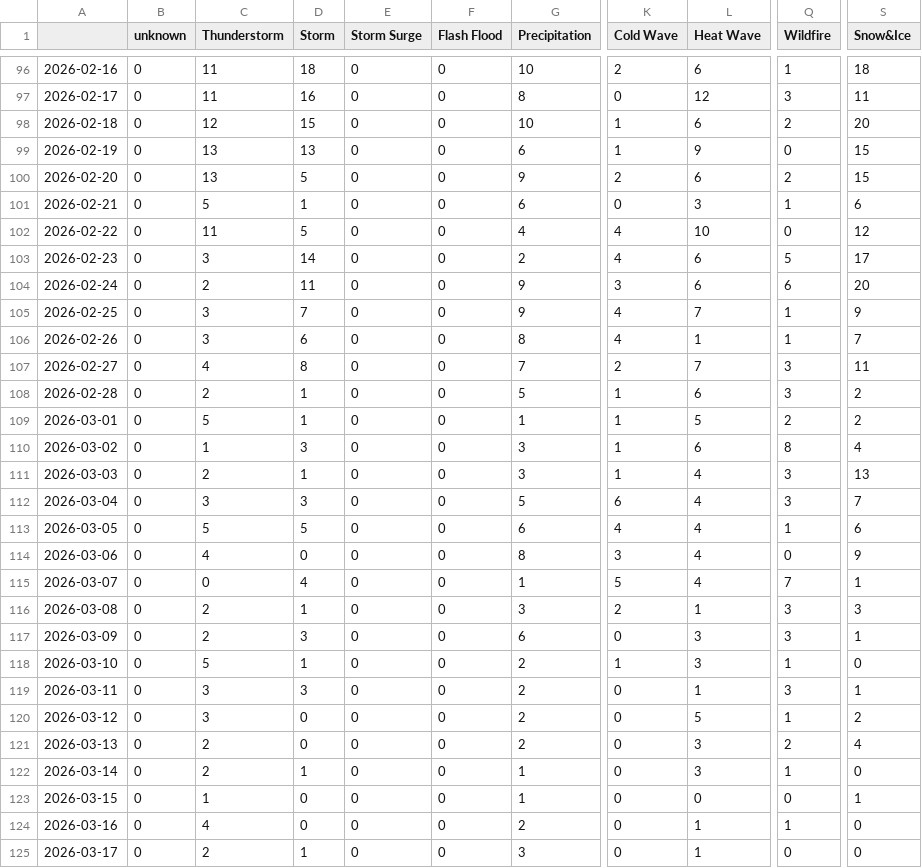
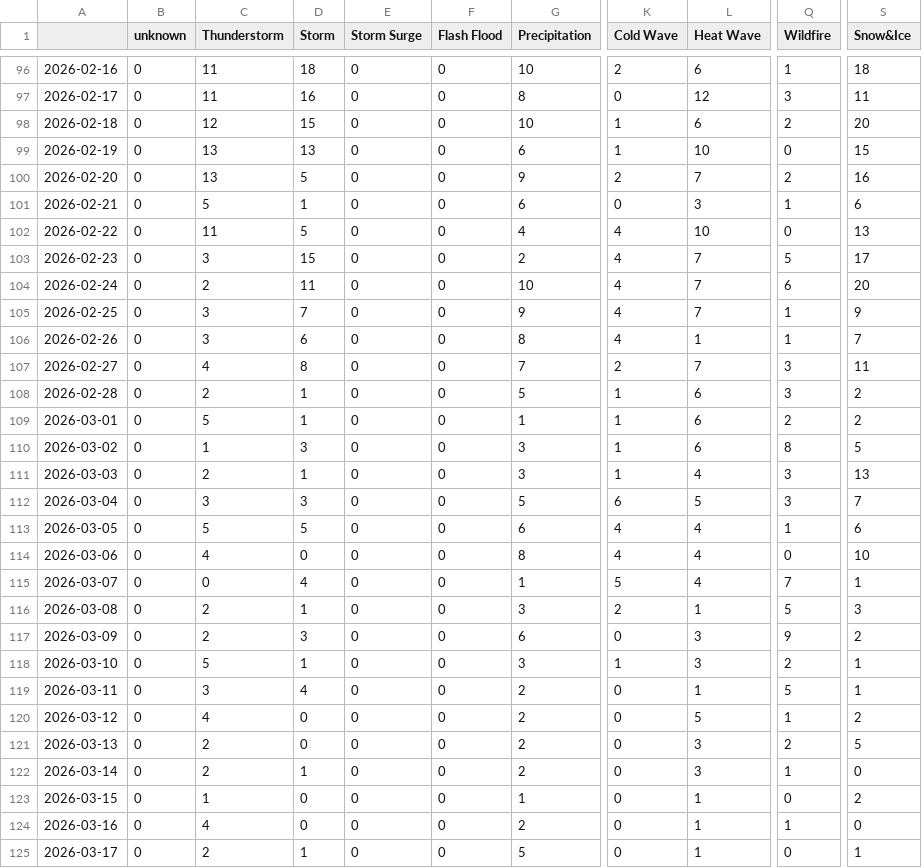
Before and after one commit to LuxiNecel-news/CollectionIsComing, a CSV file: csv/extremes_date.csv, drawn as a sheet; only a part is shown, gaps mark what is left out; the diff covers the shown part only; the diff names each change by its address in the sheet, - before the commit and + after, or states it on an @@ line.

```diff
--- a/csv/extremes_date.csv
+++ b/csv/extremes_date.csv
-L99 (Heat Wave): 9
+L99 (Heat Wave): 10
-L100 (Heat Wave): 6
+L100 (Heat Wave): 7
-S100 (Snow&Ice): 15
+S100 (Snow&Ice): 16
-S102 (Snow&Ice): 12
+S102 (Snow&Ice): 13
-D103 (Storm): 14
+D103 (Storm): 15
-L103:L104 (Heat Wave): 6
+L103:L104 (Heat Wave): 7
-G104 (Precipitation): 9
+G104 (Precipitation): 10
-K104 (Cold Wave): 3
+K104 (Cold Wave): 4
-L109 (Heat Wave): 5
+L109 (Heat Wave): 6
-S110 (Snow&Ice): 4
+S110 (Snow&Ice): 5
-L112 (Heat Wave): 4
+L112 (Heat Wave): 5
-K114 (Cold Wave): 3
+K114 (Cold Wave): 4
-S114 (Snow&Ice): 9
+S114 (Snow&Ice): 10
-Q116 (Wildfire): 3
+Q116 (Wildfire): 5
-Q117 (Wildfire): 3
+Q117 (Wildfire): 9
-S117 (Snow&Ice): 1
+S117 (Snow&Ice): 2
-G118 (Precipitation): 2
+G118 (Precipitation): 3
-Q118 (Wildfire): 1
+Q118 (Wildfire): 2
-S118 (Snow&Ice): 0
+S118 (Snow&Ice): 1
-D119 (Storm): 3
+D119 (Storm): 4
-Q119 (Wildfire): 3
+Q119 (Wildfire): 5
-C120 (Thunderstorm): 3
+C120 (Thunderstorm): 4
-S121 (Snow&Ice): 4
+S121 (Snow&Ice): 5
-G122 (Precipitation): 1
+G122 (Precipitation): 2
-L123 (Heat Wave): 0
+L123 (Heat Wave): 1
-S123 (Snow&Ice): 1
+S123 (Snow&Ice): 2
-G125 (Precipitation): 3
+G125 (Precipitation): 5
-S125 (Snow&Ice): 0
+S125 (Snow&Ice): 1
```
Also changed, not shown: 1 added row and 3 edited cells elsewhere in this file, csv/feeds_date.csv, 7 other files.
